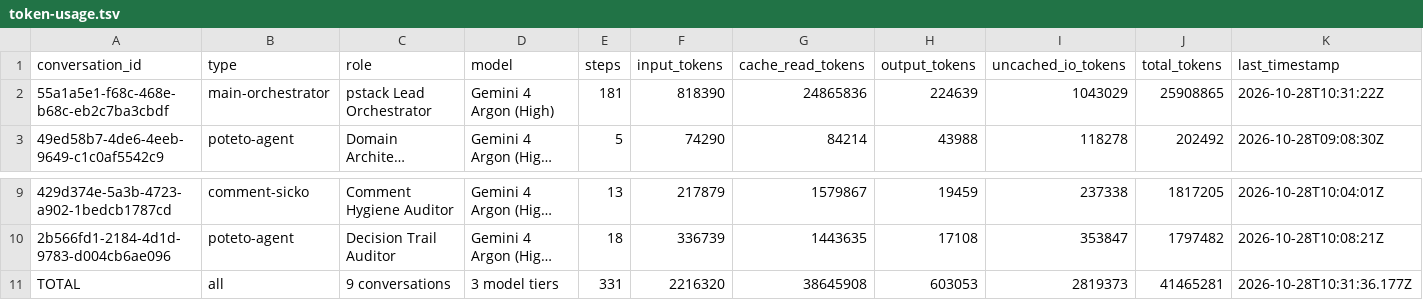
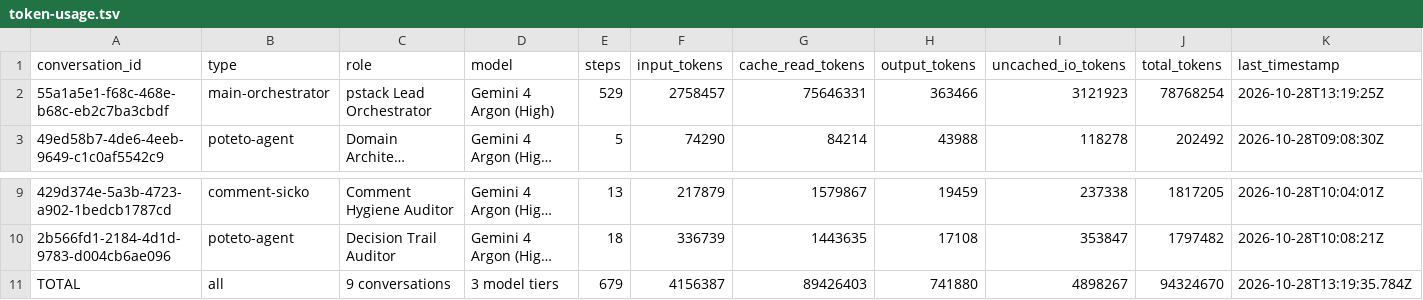
Before and after one commit to tonnychiulab/taiwan-recycle-hunter, a TSV file: .audit/token-usage.tsv, drawn as a sheet; only a part is shown, gaps mark what is left out; long unchanged cells end in …; the diff names each change by its address in the sheet, - before the commit and + after, or states it on an @@ line.

Commit message:
chore(audit): update token ledger with latest 94M stats

```diff
--- a/.audit/token-usage.tsv
+++ b/.audit/token-usage.tsv
-E2 (steps): 181
+E2 (steps): 529
-F2 (input_tokens): 818390
+F2 (input_tokens): 2758457
-G2 (cache_read_tokens): 24865836
+G2 (cache_read_tokens): 75646331
-H2 (output_tokens): 224639
+H2 (output_tokens): 363466
-I2 (uncached_io_tokens): 1043029
+I2 (uncached_io_tokens): 3121923
-J2 (total_tokens): 25908865
+J2 (total_tokens): 78768254
-K2 (last_timestamp): 2026-10-28T10:31:22Z
+K2 (last_timestamp): 2026-10-28T13:19:25Z
-E11 (steps): 331
+E11 (steps): 679
-F11 (input_tokens): 2216320
+F11 (input_tokens): 4156387
-G11 (cache_read_tokens): 38645908
+G11 (cache_read_tokens): 89426403
-H11 (output_tokens): 603053
+H11 (output_tokens): 741880
-I11 (uncached_io_tokens): 2819373
+I11 (uncached_io_tokens): 4898267
-J11 (total_tokens): 41465281
+J11 (total_tokens): 94324670
-K11 (last_timestamp): 2026-10-28T10:31:36.177Z
+K11 (last_timestamp): 2026-10-28T13:19:35.784Z
```
Also changed, not shown: 1 other file.
